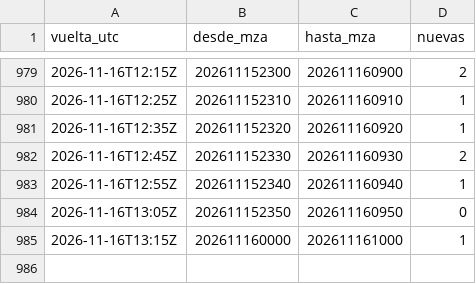
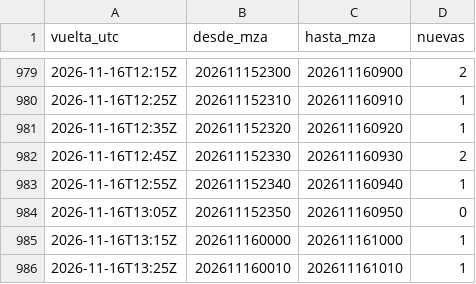
Before and after one commit to valedominguezl/radar-mendoza-pronostico, a CSV file: vueltas.csv, drawn as a sheet; only a part is shown, gaps mark what is left out; the diff names each change by its address in the sheet, - before the commit and + after, or states it on an @@ line.

```diff
--- a/vueltas.csv
+++ b/vueltas.csv
+row 986: 2026-11-16T13:25Z | 202611160010 | 202611161010 | 1
```
Also changed, not shown: 1 other file.
